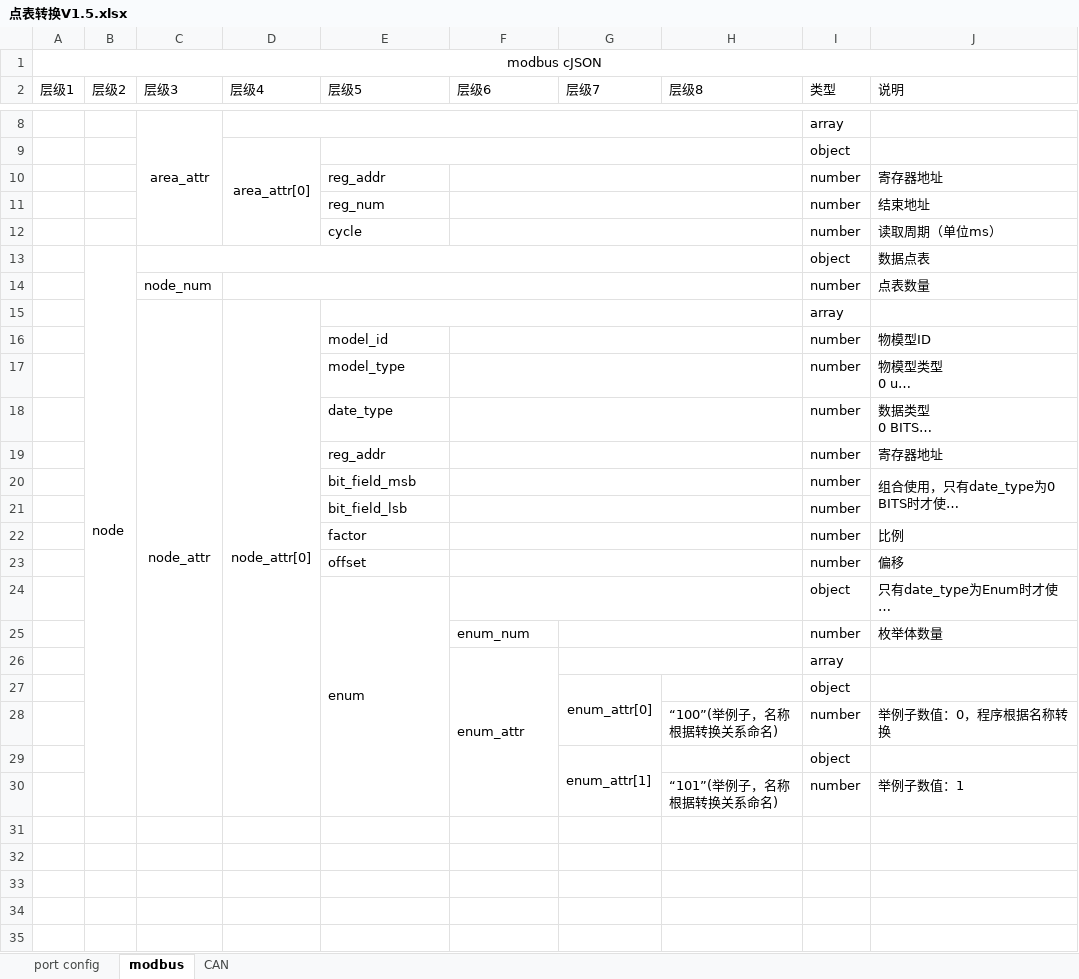
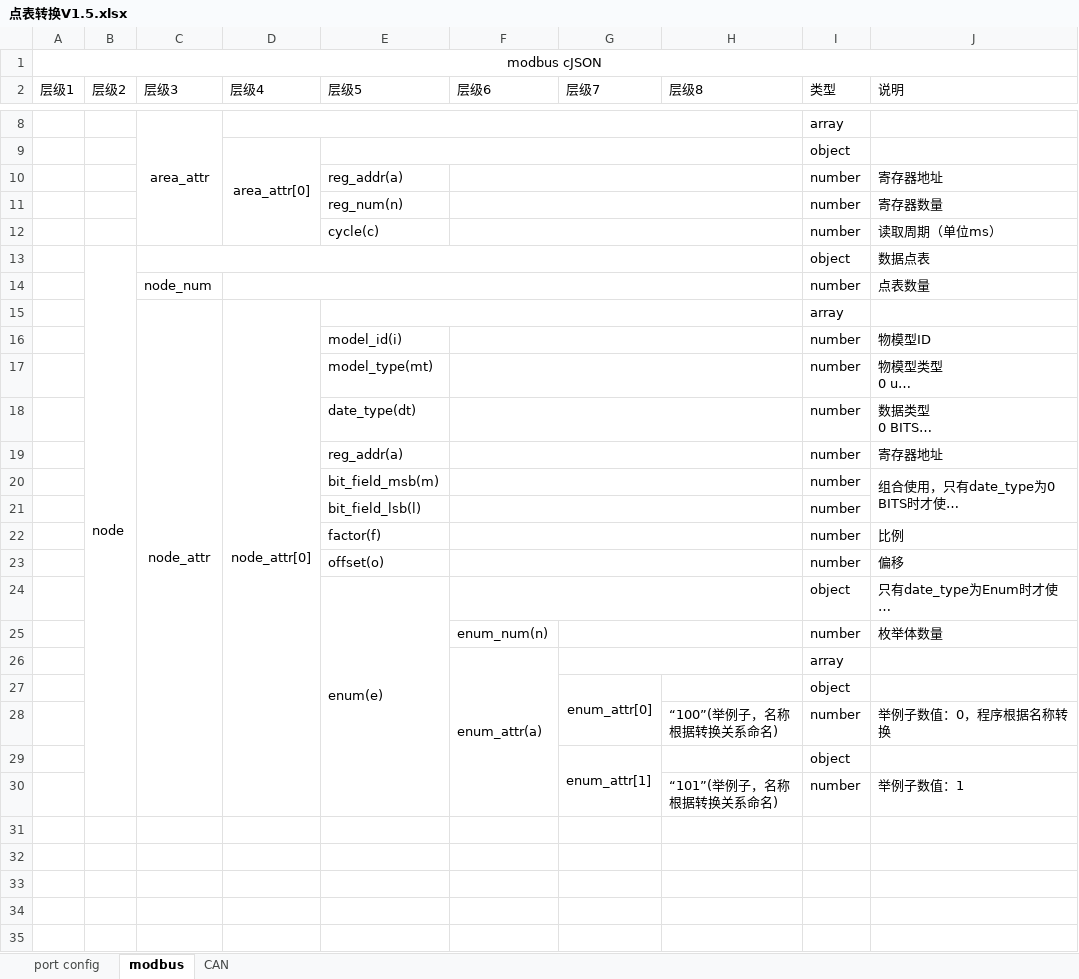
Before and after one commit to LukKaHong/BCU_debug, an Excel workbook: User/Protocol/点表转换V1.5.xlsx, sheet modbus, drawn as a sheet; only a part is shown, gaps mark what is left out; long unchanged cells end in …; values as stored, in another font and other column widths than the file's, no borders; removed rows and columns are numbered as before the commit, all else as after; the diff covers the shown part only; the diff names each change by its address in the sheet, - before the commit and + after, or states it on an @@ line.

```diff
--- a/User/Protocol/点表转换V1.5.xlsx (sheet modbus)
+++ b/User/Protocol/点表转换V1.5.xlsx (sheet modbus)
-E10 (层级5): reg_addr
+E10 (层级5): reg_addr(a)
-row 11:  |  |  |  | reg_num |  |  |  | number | 结束地址
+row 11:  |  |  |  | reg_num(n) |  |  |  | number | 寄存器数量
-E12 (层级5): cycle
+E12 (层级5): cycle(c)
-E16 (层级5): model_id
+E16 (层级5): model_id(i)
-E17 (层级5): model_type
+E17 (层级5): model_type(mt)
-E18 (层级5): date_type
+E18 (层级5): date_type(dt)
-E19 (层级5): reg_addr
+E19 (层级5): reg_addr(a)
-E20 (层级5): bit_field_msb
+E20 (层级5): bit_field_msb(m)
-E21 (层级5): bit_field_lsb
+E21 (层级5): bit_field_lsb(l)
-E22 (层级5): factor
+E22 (层级5): factor(f)
-E23 (层级5): offset
+E23 (层级5): offset(o)
-E24 (层级5): enum
+E24 (层级5): enum(e)
-F25 (层级6): enum_num
+F25 (层级6): enum_num(n)
-F26 (层级6): enum_attr
+F26 (层级6): enum_attr(a)
+row 31: (empty)
+row 32: (empty)
+row 33: (empty)
+row 34: (empty)
+row 35: (empty)
```
Also changed, not shown: 3 added rows elsewhere in this sheet, sheet CAN, sheet port config, 22 other files.
